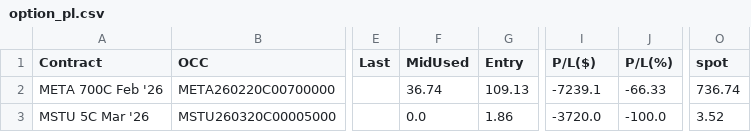
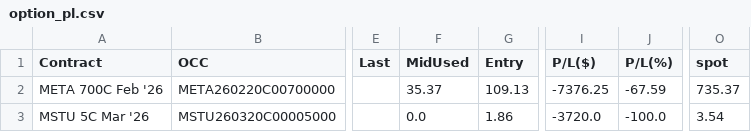
Before and after one commit to Sevenon7/Tradier_Options, a CSV file: data/2025-10-24/option_pl.csv, drawn as a sheet; only a part is shown, gaps mark what is left out; the diff names each change by its address in the sheet, - before the commit and + after, or states it on an @@ line.

```diff
--- a/data/2025-10-24/option_pl.csv
+++ b/data/2025-10-24/option_pl.csv
-F2 (MidUsed): 36.74
+F2 (MidUsed): 35.37
-I2 (P/L($)): -7239.1
+I2 (P/L($)): -7376.25
-J2 (P/L(%)): -66.33
+J2 (P/L(%)): -67.59
-O2 (spot): 736.74
+O2 (spot): 735.37
-O3 (spot): 3.52
+O3 (spot): 3.54
```
Also changed, not shown: data/2025-10-24/overlay_vwap_macd_rsi.csv.
